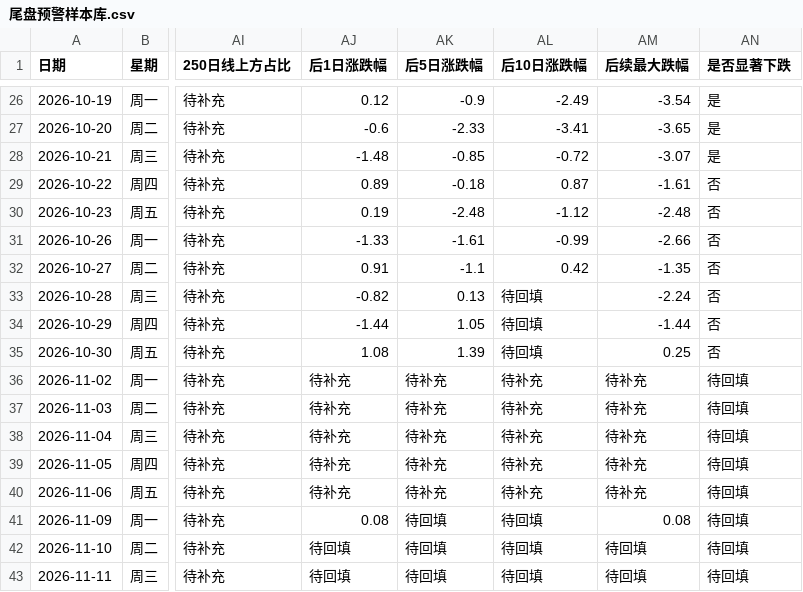
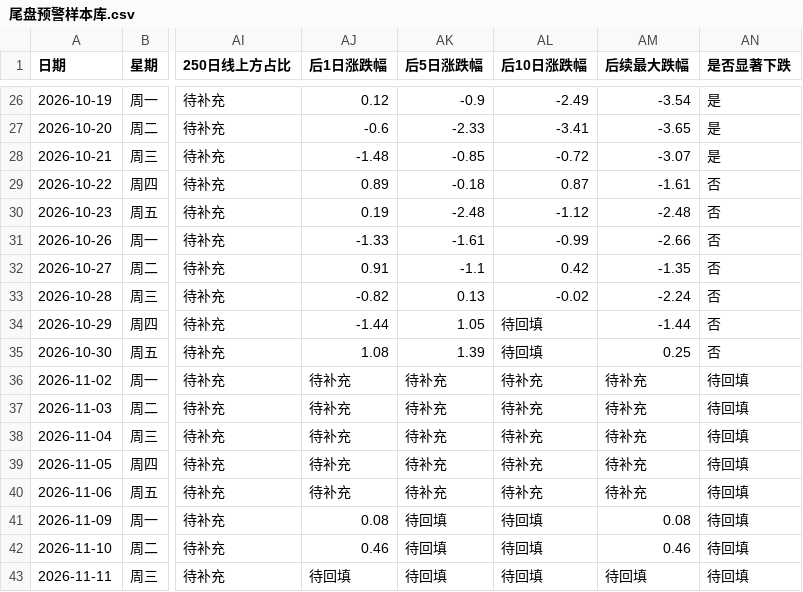
Before and after one commit to tjwdssmc/a-share-daily-push, a CSV file: 尾盘预警样本库.csv, drawn as a sheet; only a part is shown, gaps mark what is left out; the diff names each change by its address in the sheet, - before the commit and + after, or states it on an @@ line.

```diff
--- a/尾盘预警样本库.csv
+++ b/尾盘预警样本库.csv
-AL33 (后10日涨跌幅): 待回填
+AL33 (后10日涨跌幅): -0.02
-AJ42 (后1日涨跌幅): 待回填
+AJ42 (后1日涨跌幅): 0.46
-AM42 (后续最大跌幅): 待回填
+AM42 (后续最大跌幅): 0.46
```
Also changed, not shown: 1 other file.
